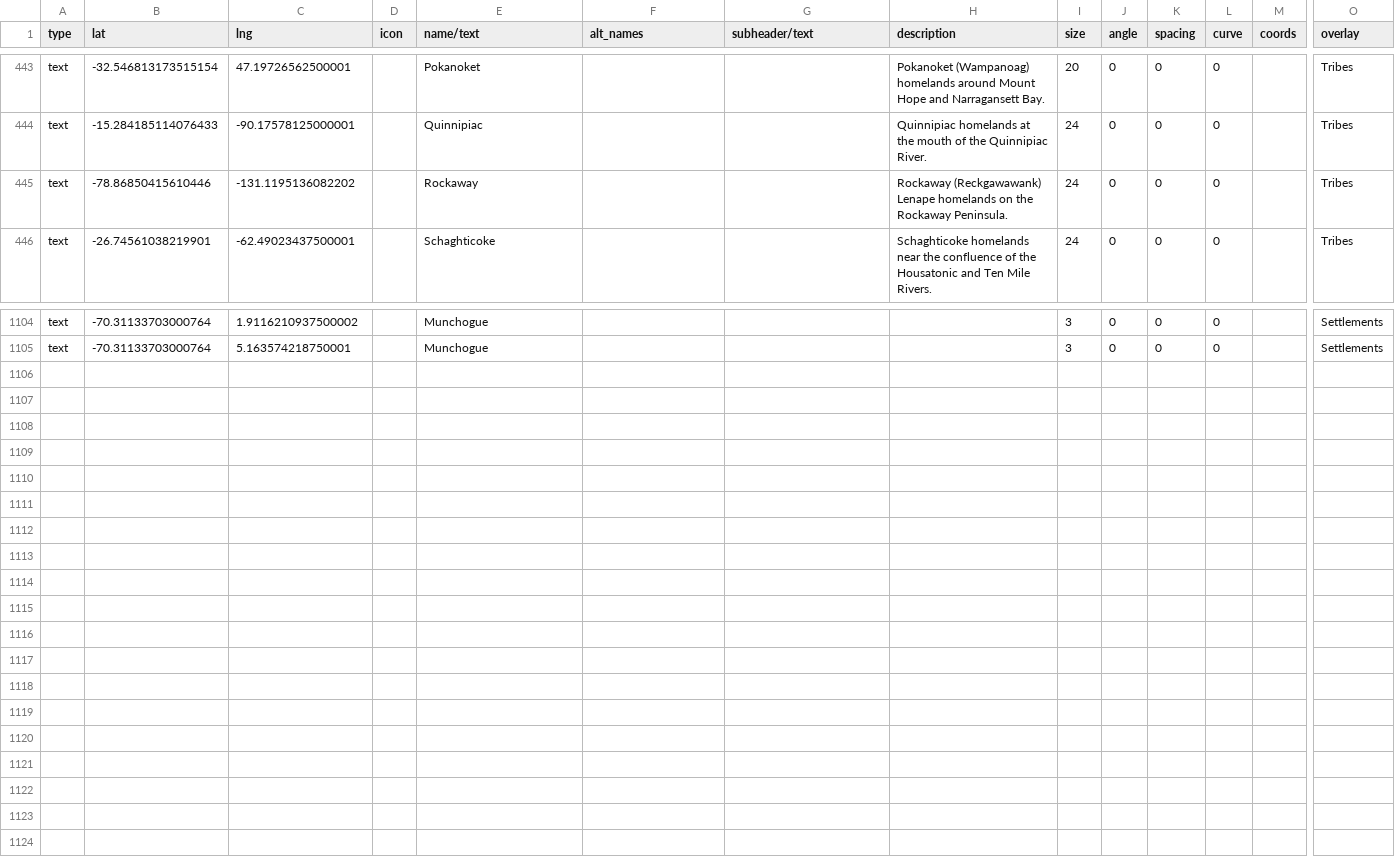
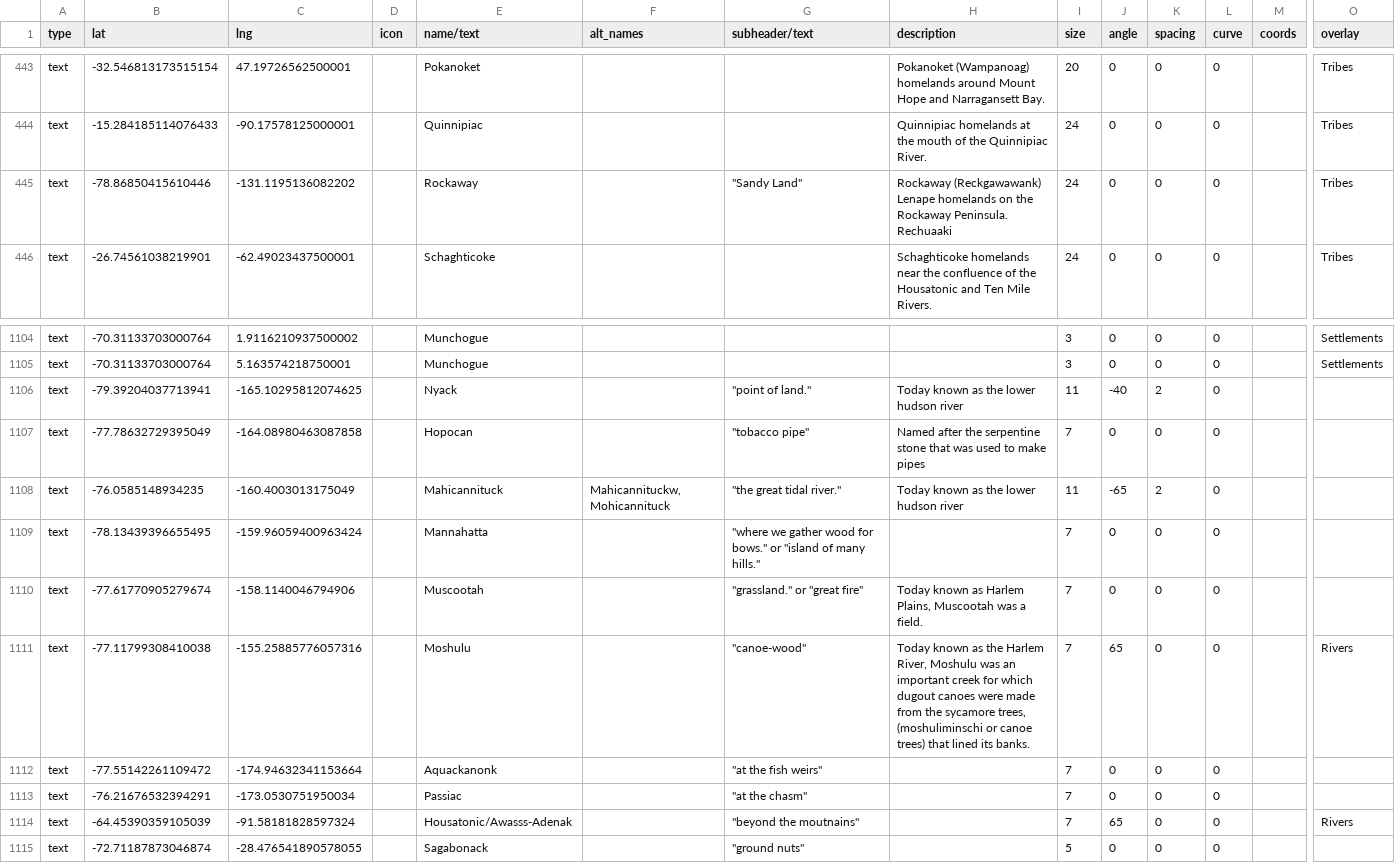
Before and after one commit to nativenewengland/map, a CSV file: data/features.csv, drawn as a sheet; only a part is shown, gaps mark what is left out; rows hold the shown columns only; ↵ is a line break in a cell; the diff names each change by its address in the sheet, - before the commit and + after, or states it on an @@ line.

Commit message:
Update features.csv

```diff
--- a/data/features.csv
+++ b/data/features.csv
-G445 (subheader/text): (empty)
+G445 (subheader/text): "Sandy Land"
-H445 (description): …Rockaway Peninsula.
+H445 (description): …Rockaway Peninsula. ↵ Rechuaaki
+row 1106: text | -79.39204037713941 | -165.10295812074625 |  | Nyack |  | "point of land." | Today known as the lower hudson river | 11 | -40 | 2 | 0
+row 1107: text | -77.78632729395049 | -164.08980463087858 |  | Hopocan |  | "tobacco pipe" | Named after the serpentine stone that was used to make pipes | 7 | 0 | 0 | 0
+row 1108: text | -76.0585148934235 | -160.4003013175049 |  | Mahicannituck | Mahicannituckw, Mohicannituck | "the great tidal river." | Today known as the lower hudson river | 11 | -65 | 2 | 0
+row 1109: text | -78.13439396655495 | -159.96059400963424 |  | Mannahatta |  | "where we gather wood for bows." or "island of many hills." |  | 7 | 0 | 0 | 0
+row 1110: text | -77.61770905279674 | -158.1140046794906 |  | Muscootah |  | "grassland." or "great fire" | Today known as Harlem Plains, Muscootah was a field. | 7 | 0 | 0 | 0
+row 1111: text | -77.11799308410038 | -155.25885776057316 |  | Moshulu |  | "canoe-wood" | Today known as the Harlem River, Moshulu was an important creek for which dugout canoes were made from the sycamore trees, (moshuliminschi or canoe trees) that lined its banks. | 7 | 65 | 0 | 0 |  | Rivers
+row 1112: text | -77.55142261109472 | -174.94632341153664 |  | Aquackanonk |  | "at the fish weirs" |  | 7 | 0 | 0 | 0
+row 1113: text | -76.21676532394291 | -173.0530751950034 |  | Passiac |  | "at the chasm" |  | 7 | 0 | 0 | 0
+row 1114: text | -64.45390359105039 | -91.58181828597324 |  | Housatonic/Awasss-Adenak |  | "beyond the moutnains" |  | 7 | 65 | 0 | 0 |  | Rivers
+row 1115: text | -72.71187873046874 | -28.476541890578055 |  | Sagabonack |  | "ground nuts" |  | 5 | 0 | 0 | 0
```
